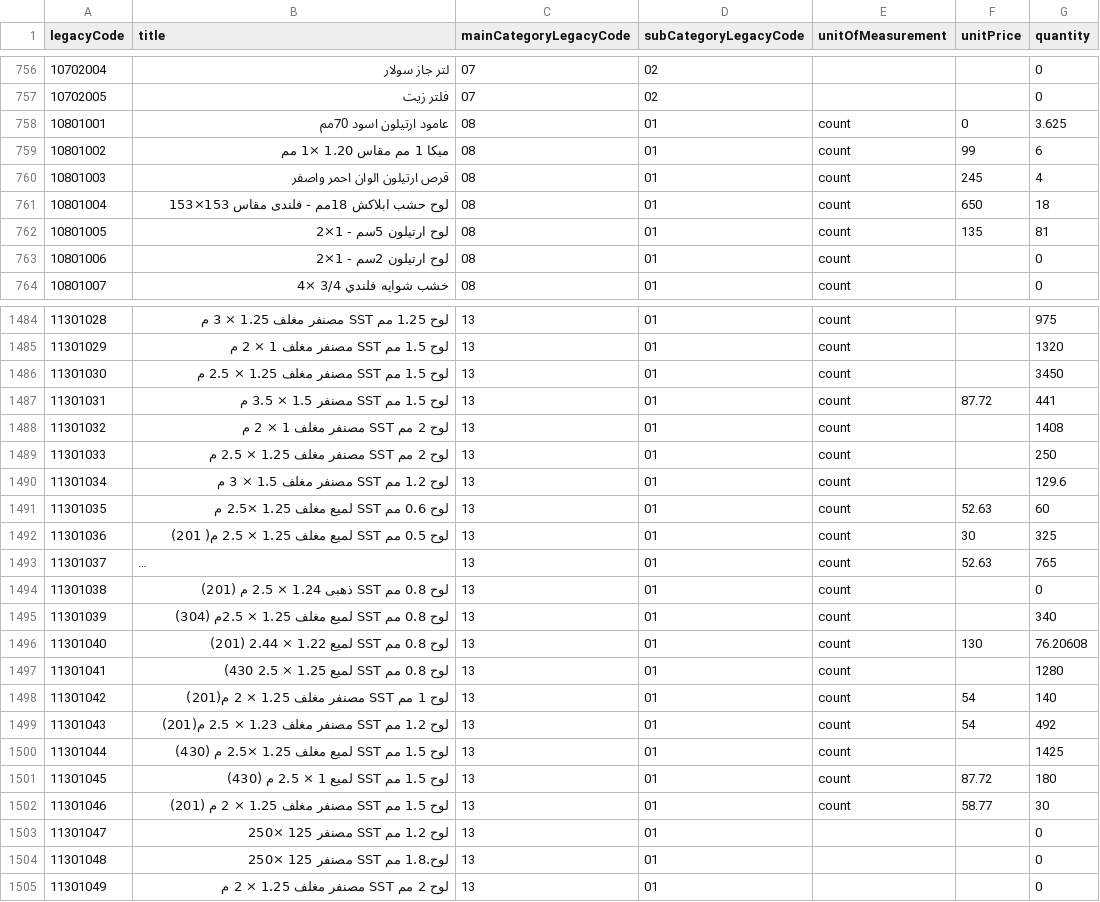
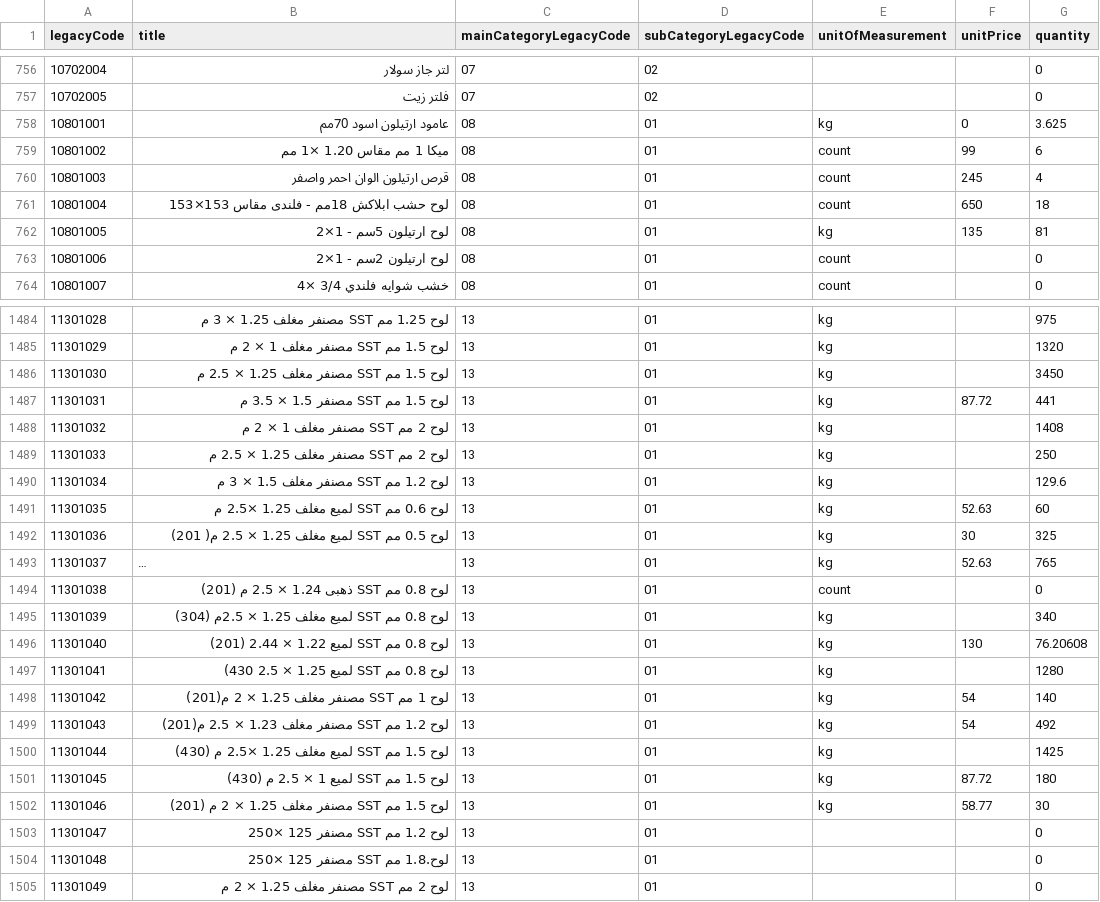
Before and after one commit to moggroupdev/erp-server, a CSV file: data/materials/raw-materials/results/clean-raw-materials.csv, drawn as a sheet; only a part is shown, gaps mark what is left out; long unchanged cells end in …; the diff covers the shown part only; the diff names each change by its address in the sheet, - before the commit and + after, or states it on an @@ line.

Commit message:
Update unit of measurement in clean-raw-materials.csv and adjust extraction logic in extract-raw-materials.ts
- Changed unit of measurement from 'count' to more appropriate units such as 'meter' and 'kg' in the clean-raw-materials.csv file for better accuracy.
- Modified the extraction logic in extract-raw-materials.ts to prioritize unit of measurement from quantities, ensuring more reliable data handling.

```diff
--- a/data/materials/raw-materials/results/clean-raw-materials.csv
+++ b/data/materials/raw-materials/results/clean-raw-materials.csv
-E758 (unitOfMeasurement): count
+E758 (unitOfMeasurement): kg
-E762 (unitOfMeasurement): count
+E762 (unitOfMeasurement): kg
-E1484:E1493 (unitOfMeasurement): count
+E1484:E1493 (unitOfMeasurement): kg
-E1495:E1502 (unitOfMeasurement): count
+E1495:E1502 (unitOfMeasurement): kg
```
Also changed, not shown: 22 edited cells elsewhere in this file, 1 other file.
